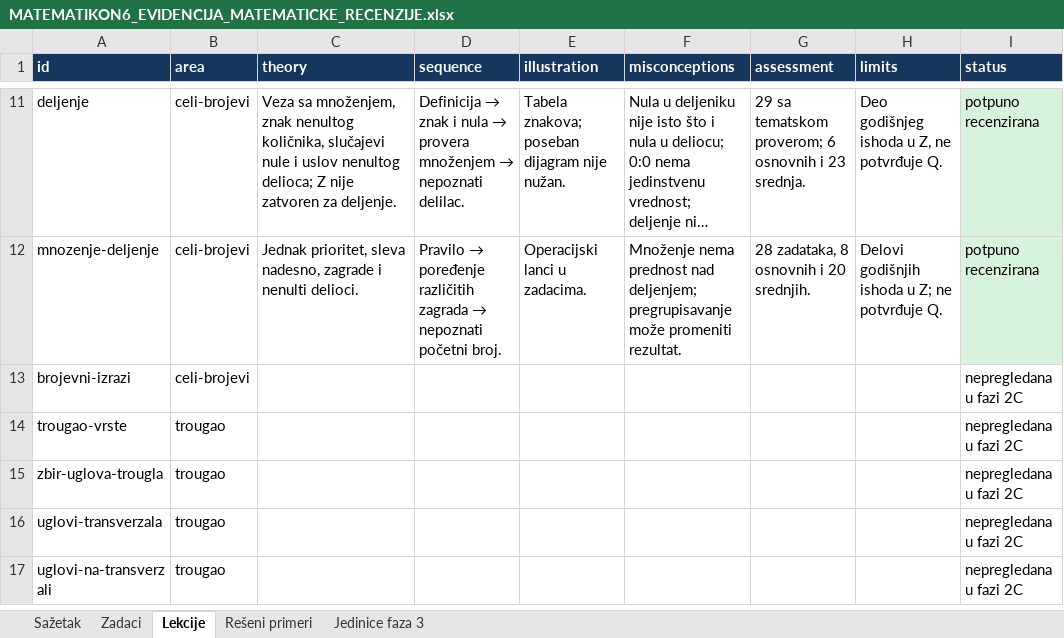
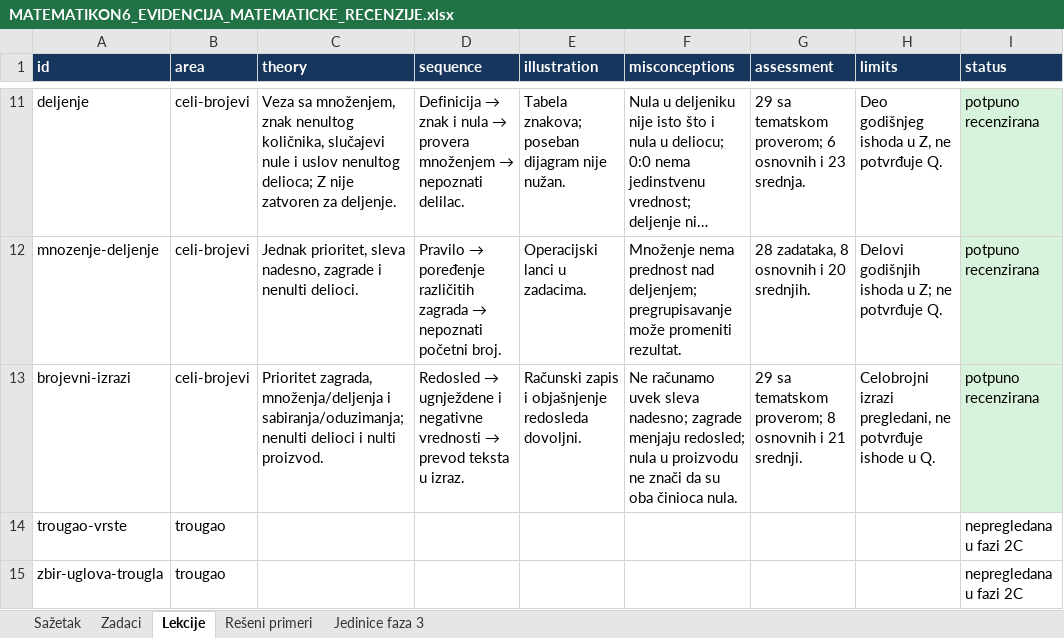
Before and after one commit to Milosprofessor/matematikon6-8, an Excel workbook: MATEMATIKON6_EVIDENCIJA_MATEMATICKE_RECENZIJE.xlsx, sheet Lekcije, drawn as a sheet; only a part is shown, gaps mark what is left out; the shorter side is filled out with more unchanged rows; long unchanged cells end in …; values as stored, in another font and other column widths than the file's, no borders; table styles not drawn; the diff names each change by its address in the sheet, - before the commit and + after, or states it on an @@ line.

Commit message:
Complete integer area review of 283 tasks, final assessment and progress checks

```diff
--- a/MATEMATIKON6_EVIDENCIJA_MATEMATICKE_RECENZIJE.xlsx (sheet Lekcije)
+++ b/MATEMATIKON6_EVIDENCIJA_MATEMATICKE_RECENZIJE.xlsx (sheet Lekcije)
-C13 (theory): (empty)
+C13 (theory): Prioritet zagrada, množenja/deljenja i sabiranja/oduzimanja; nenulti delioci i nulti proizvod.
@@ D13 (sequence): (empty) → Redosled → ugnježdene i negativne vrednosti → prevod teksta u izraz. @@
-E13 (illustration): (empty)
+E13 (illustration): Računski zapis i objašnjenje redosleda dovoljni.
-F13 (misconceptions): (empty)
+F13 (misconceptions): Ne računamo uvek sleva nadesno; zagrade menjaju redosled; nula u proizvodu ne znači da su oba činioca nula.
-G13 (assessment): (empty)
+G13 (assessment): 29 sa tematskom proverom; 8 osnovnih i 21 srednji.
-H13 (limits): (empty)
+H13 (limits): Celobrojni izrazi pregledani, ne potvrđuje ishode u Q.
-I13 (status): nepregledana u fazi 2C
+I13 (status): potpuno recenzirana
-I13 fill: none
+I13 fill: #D8F3DC
```
Also changed, not shown: sheet Zadaci, sheet Rešeni primeri, sheet Sažetak, MATEMATIKON6_8_MATRICA_NASTAVNIH_ISHODA_FAZA_2.xlsx, MATEMATIKON6_8_REGISTAR_GRESAKA_FAZA_2.xlsx, 49 other files.
